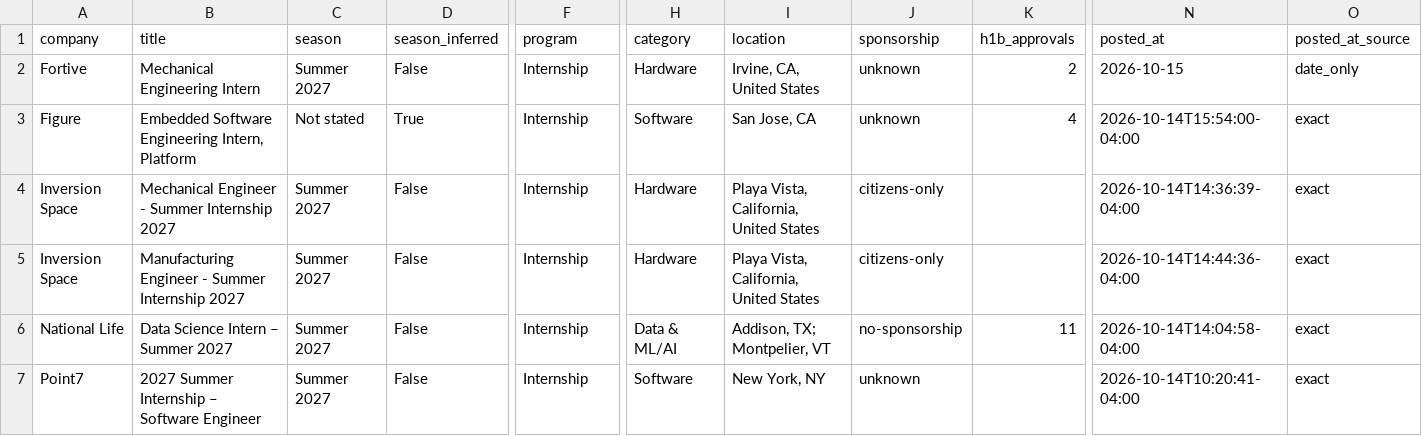
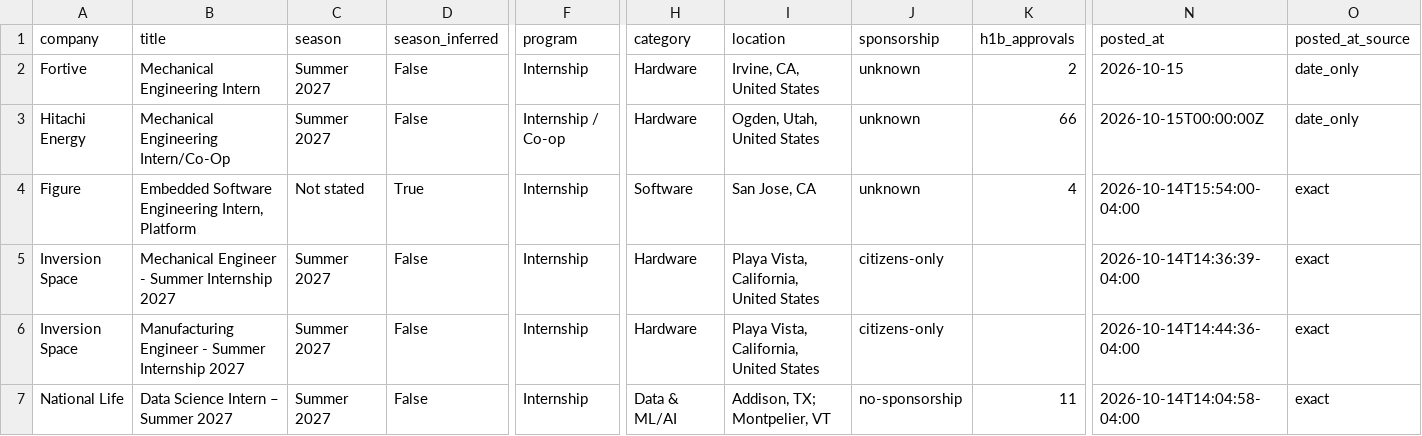
Before and after one commit to HeyIniHere/Automated-List-Of-Summer-2027-and-Fall-2026-MechEng-Internships, a CSV file: data/internships.csv, drawn as a sheet; only a part is shown, gaps mark what is left out; the shorter side is filled out with more unchanged rows; rows hold the shown columns only; the diff covers the shown part only; the diff names each change by its address in the sheet, - before the commit and + after, or states it on an @@ line.

```diff
--- a/data/internships.csv
+++ b/data/internships.csv
+row 3: Hitachi Energy | Mechanical Engineering Intern/Co-Op | Summer 2027 | False | Internship / Co-op | Hardware | Ogden, Utah, United States | unknown | 66 | 2026-10-15T00:00:00Z | date_only
```
Also changed, not shown: 1 added row, 3 removed rows and 1 edited cell elsewhere in this file, docs/internships.csv, 15 other files.
